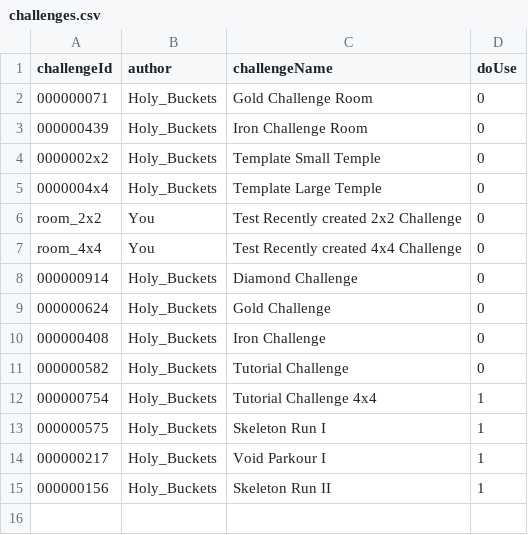
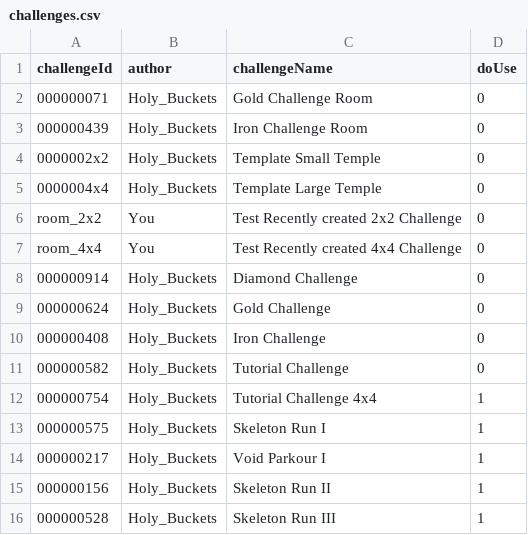
Before and after one commit to jhw2167/MCM_002_HBs-Challenge-Temples, a CSV file: CHALLENGE_DB/challenges.csv, drawn as a sheet.

```diff
--- a/CHALLENGE_DB/challenges.csv
+++ b/CHALLENGE_DB/challenges.csv
@@ -15 +15,2 @@ room_4x4,You,Test Recently created 4x4 Challenge,0
 000000156,Holy_Buckets,Skeleton Run II,1
+000000528,Holy_Buckets,Skeleton Run III,1
```
Also changed, not shown: common/src/main/resources/data/hbs_challenge_temple/challenges/challenges.csv, 44 other files.
